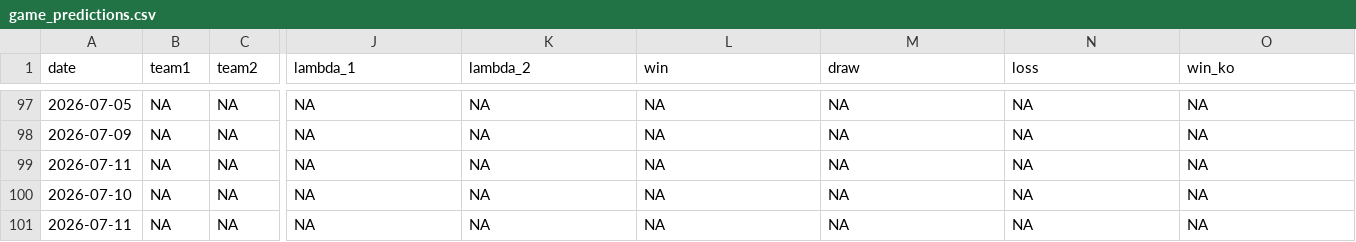
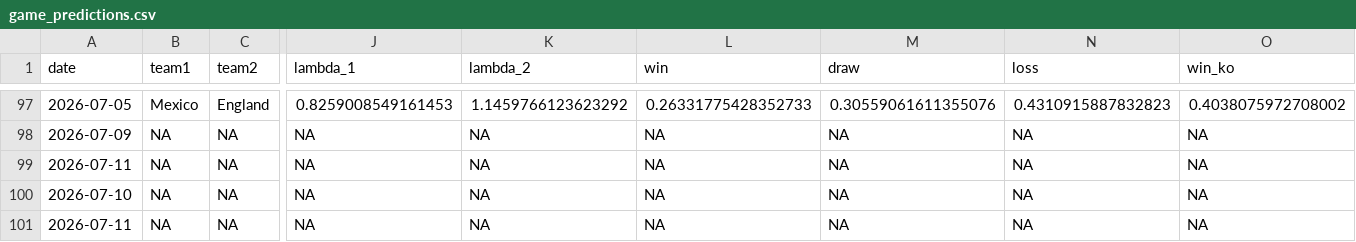
Before and after one commit to lbenz730/world_cup_2026, a CSV file: predictions/game_predictions.csv, drawn as a sheet; only a part is shown, gaps mark what is left out; the diff covers the shown part only; the diff names each change by its address in the sheet, - before the commit and + after, or states it on an @@ line.

```diff
--- a/predictions/game_predictions.csv
+++ b/predictions/game_predictions.csv
-B97 (team1): NA
+B97 (team1): Mexico
-C97 (team2): NA
+C97 (team2): England
-J97 (lambda_1): NA
+J97 (lambda_1): 0.8259008549161453
-K97 (lambda_2): NA
+K97 (lambda_2): 1.1459766123623292
-L97 (win): NA
+L97 (win): 0.26331775428352733
-M97 (draw): NA
+M97 (draw): 0.30559061611355076
-N97 (loss): NA
+N97 (loss): 0.4310915887832823
-O97 (win_ko): NA
+O97 (win_ko): 0.4038075972708002
```
Also changed, not shown: 120 edited cells elsewhere in this file, data/schedule.csv, predictions/history.csv, 42 other files.
